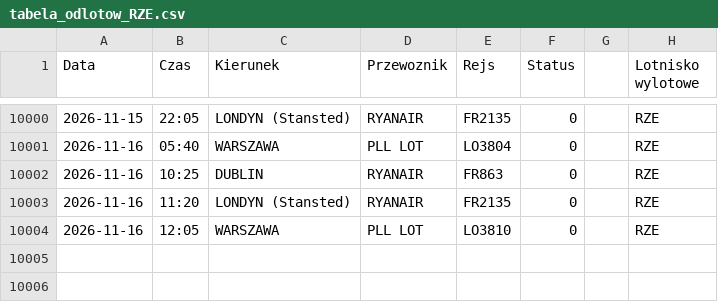
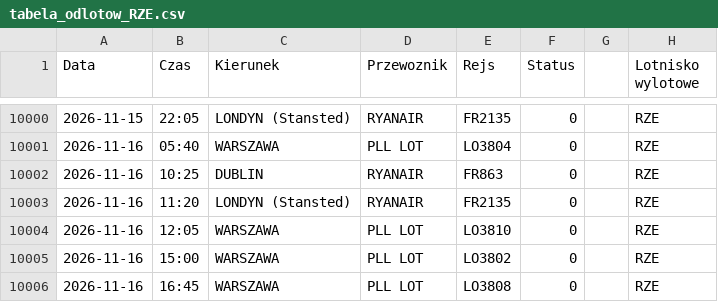
Before and after one commit to grzegorz-nowacki/departures-scraper, a CSV file: scraper/scraper_output/tabela_odlotow_RZE.csv, drawn as a sheet; only a part is shown, gaps mark what is left out; the diff names each change by its address in the sheet, - before the commit and + after, or states it on an @@ line.

```diff
--- a/scraper/scraper_output/tabela_odlotow_RZE.csv
+++ b/scraper/scraper_output/tabela_odlotow_RZE.csv
+row 10005: 2026-11-16 | 15:00 | WARSZAWA | PLL LOT | LO3802 | 0 |  | RZE
+row 10006: 2026-11-16 | 16:45 | WARSZAWA | PLL LOT | LO3808 | 0 |  | RZE
```
Also changed, not shown: scraper/scraper_output/tabela_odlotow_BZG.csv, 3 other files.
